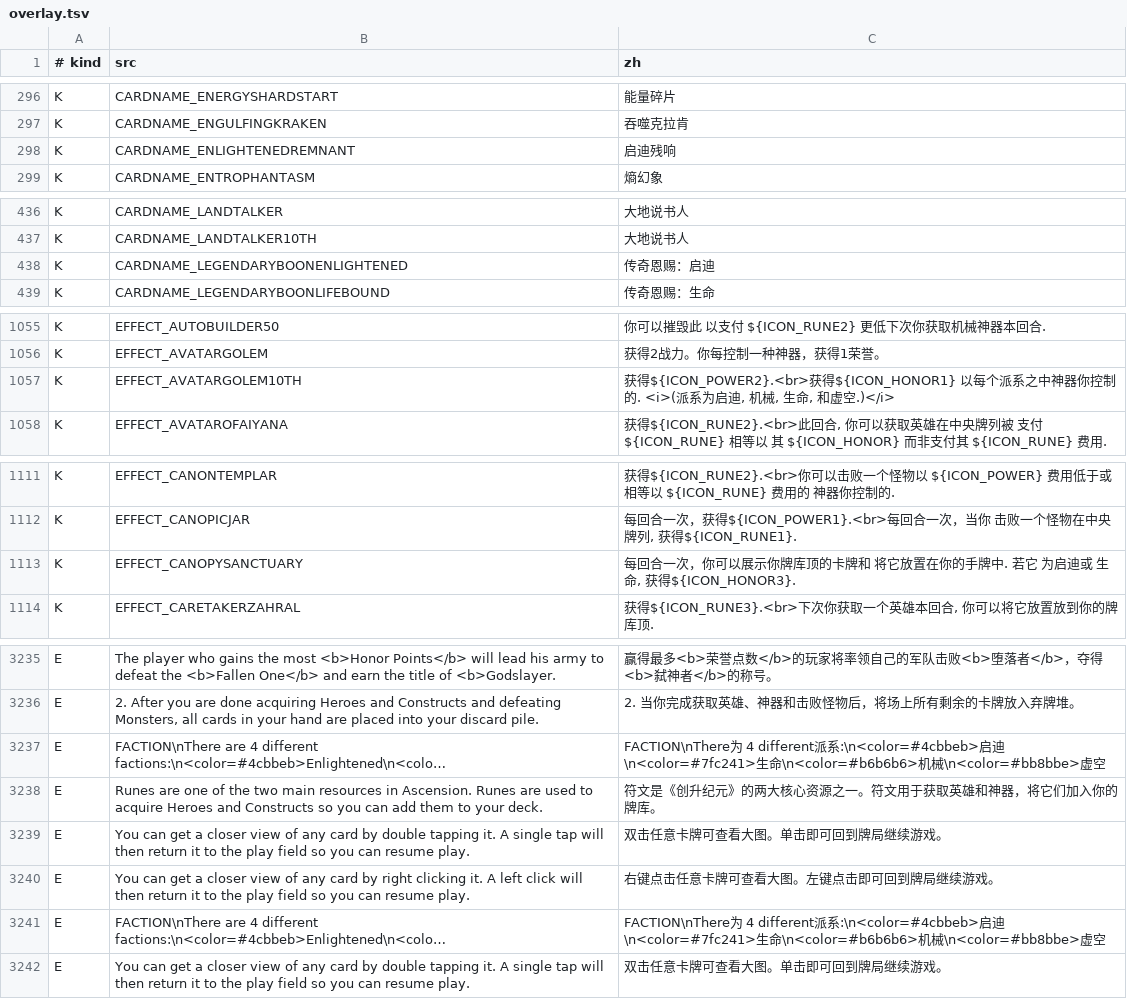
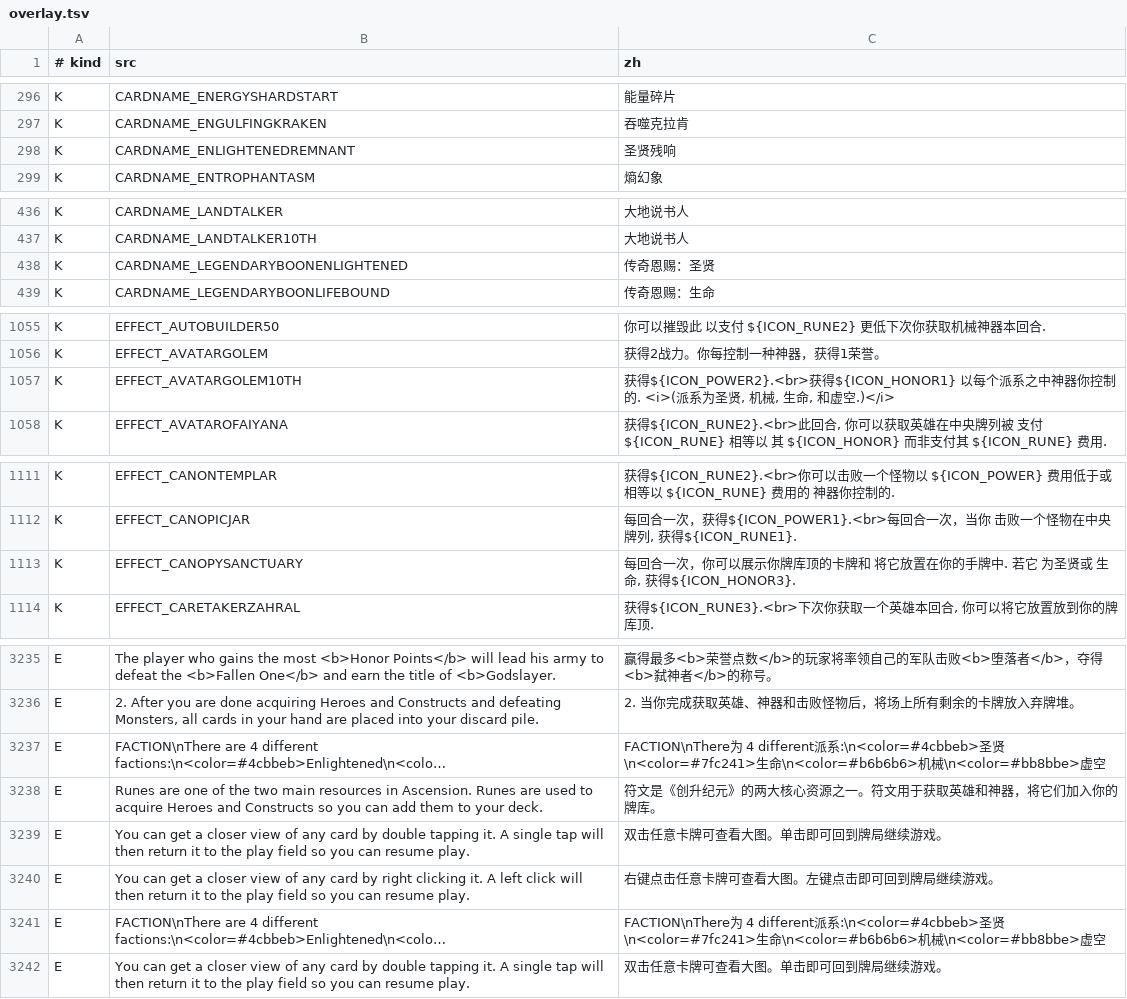
Before and after one commit to kyle-ip/ascension-zh-cn, a TSV file: installer/AscensionZhCn.Installer/payload/overlay.tsv, drawn as a sheet; only a part is shown, gaps mark what is left out; long unchanged cells end in …; the diff covers the shown part only; the diff names each change by its address in the sheet, - before the commit and + after, or states it on an @@ line.

```diff
--- a/installer/AscensionZhCn.Installer/payload/overlay.tsv
+++ b/installer/AscensionZhCn.Installer/payload/overlay.tsv
-C298 (zh): 启迪残响
+C298 (zh): 圣贤残响
-C438 (zh): 传奇恩赐：启迪
+C438 (zh): 传奇恩赐：圣贤
-C1057 (zh): …<i>(派系为启迪, 机械,…
+C1057 (zh): …<i>(派系为圣贤, 机械,…
-C1113 (zh): …若它 为启迪或 生命…
+C1113 (zh): …若它 为圣贤或 生命…
-C3237 (zh): …系:\n<color=#4cbbeb>启迪\n<color=#7fc241>生…
+C3237 (zh): …系:\n<color=#4cbbeb>圣贤\n<color=#7fc241>生…
-C3241 (zh): …系:\n<color=#4cbbeb>启迪\n<color=#7fc241>生…
+C3241 (zh): …系:\n<color=#4cbbeb>圣贤\n<color=#7fc241>生…
```
Also changed, not shown: 20 edited cells elsewhere in this file, loc/zh-Hans/cards.csv, loc/zh-Hans/cards_packed.csv, 4 other files.
